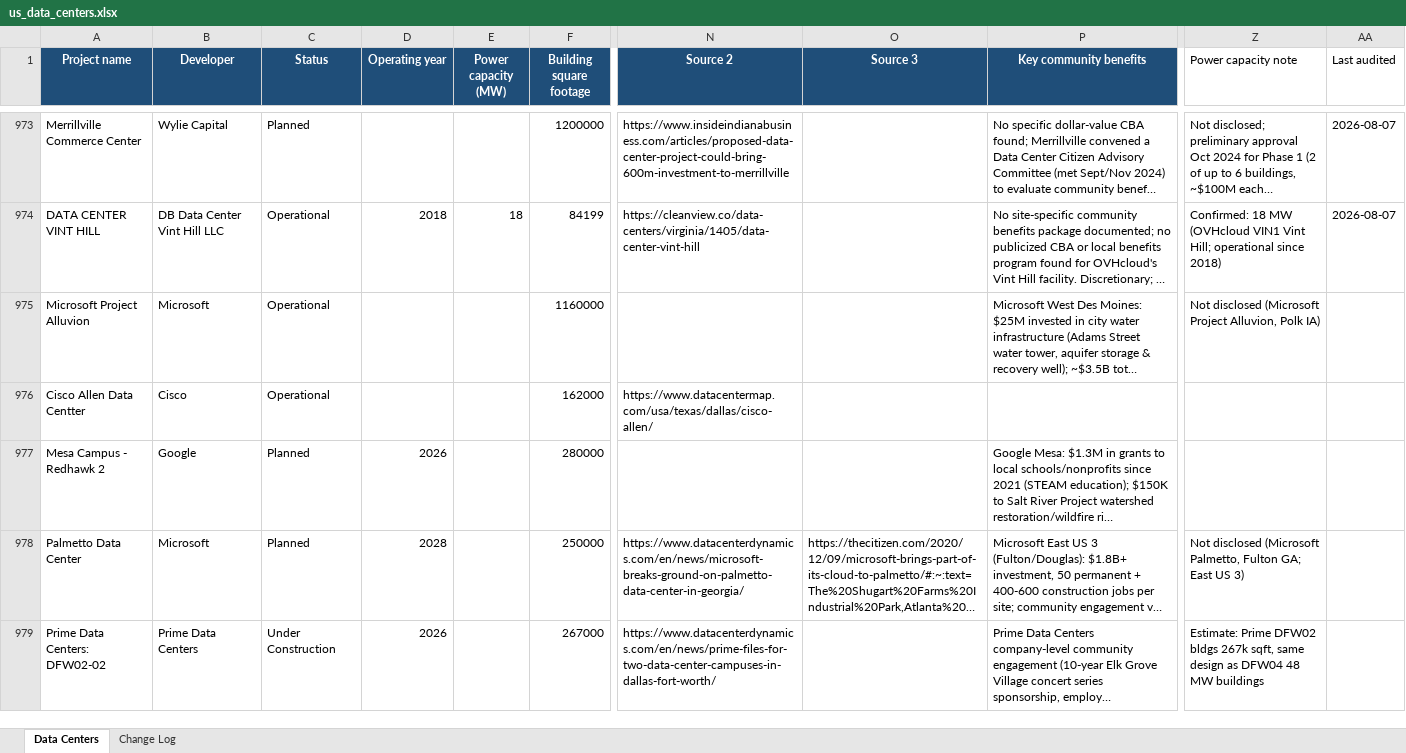
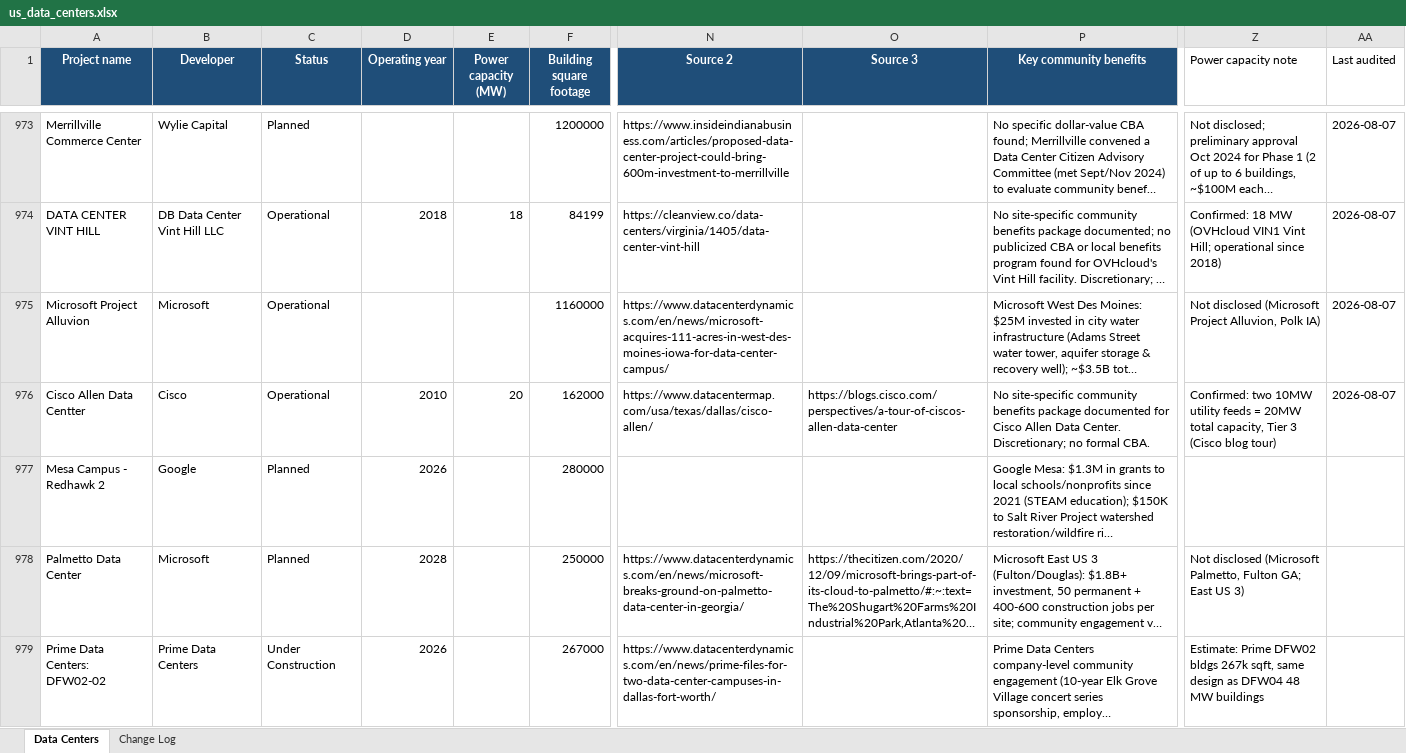
Before and after one commit to blab25/civic-returns, an Excel workbook: data/us_data_centers.xlsx, sheet Data Centers, drawn as a sheet; only a part is shown, gaps mark what is left out; long unchanged cells end in …; values as stored, in another font and other column widths than the file's, no borders; the diff covers the shown part only; the diff names each change by its address in the sheet, - before the commit and + after, or states it on an @@ line.

```diff
--- a/data/us_data_centers.xlsx (sheet Data Centers)
+++ b/data/us_data_centers.xlsx (sheet Data Centers)
-N975 (Source 2): (empty)
+N975 (Source 2): https://www.datacenterdynamics.com/en/news/microsoft-acquires-111-acres-in-west-des-moines-iowa-for-data-center-campus/
-AA975:AA976 (Last audited): (empty)
+AA975:AA976 (Last audited): 2026-08-07
-D976 (Operating year): (empty)
+D976 (Operating year): 2010
-E976 (Power capacity (MW)): (empty)
+E976 (Power capacity (MW)): 20
-O976 (Source 3): (empty)
+O976 (Source 3): https://blogs.cisco.com/perspectives/a-tour-of-ciscos-allen-data-center
-P976 (Key community benefits): (empty)
+P976 (Key community benefits): No site-specific community benefits package documented for Cisco Allen Data Center. Discretionary; no formal CBA.
-Z976 (Power capacity note): (empty)
+Z976 (Power capacity note): Confirmed: two 10MW utility feeds = 20MW total capacity, Tier 3 (Cisco blog tour)
```
Also changed, not shown: 7 added rows and 773 edited cells elsewhere in this sheet, sheet Change Log, 4 other files.
